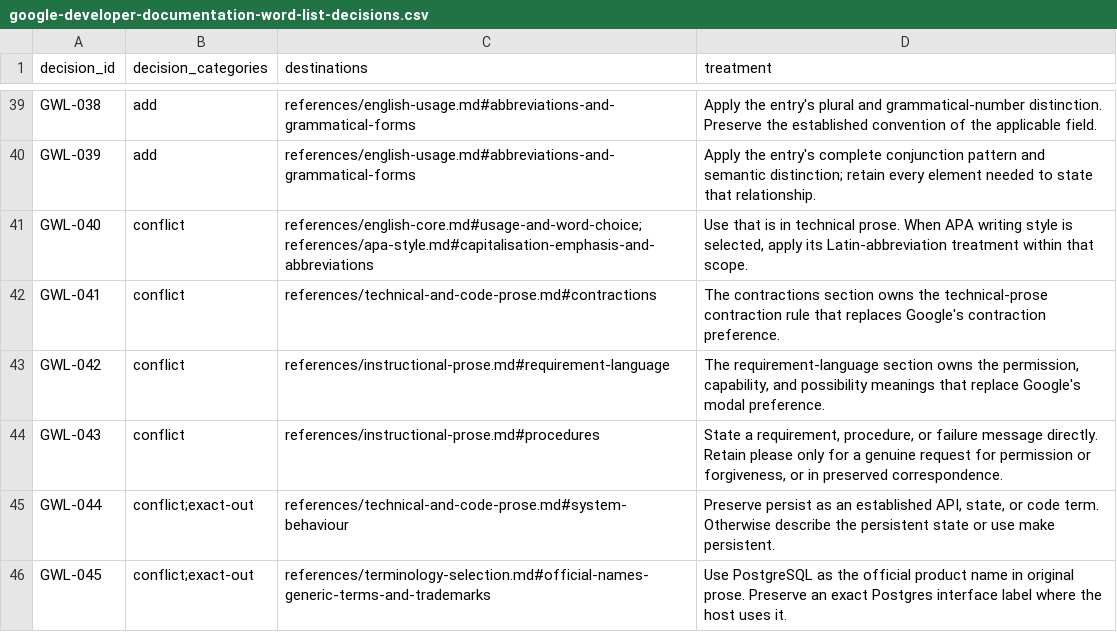
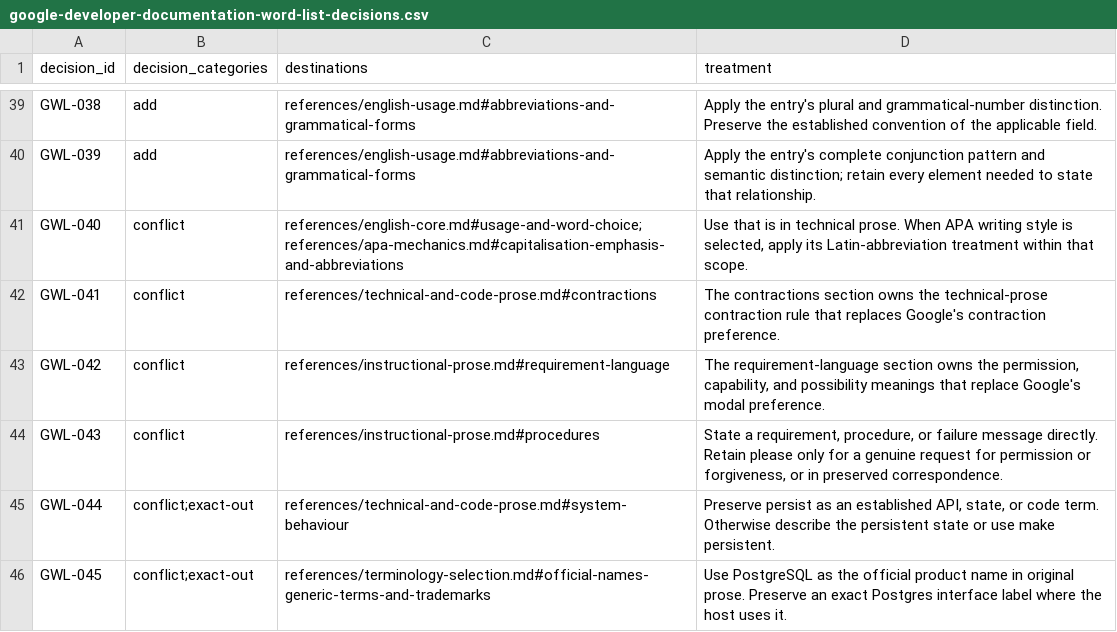
Before and after one commit to MaxFabian25/dotfiles, a CSV file: packages/prose/plugin/skills/prose/references/google-developer-documentation-word-list-decisions.csv, drawn as a sheet; only a part is shown, gaps mark what is left out.

Commit message:
Split APA and source-text references, fix notes clash, and tighten rules (#98)

```diff
--- a/packages/prose/plugin/skills/prose/references/google-developer-documentation-word-list-decisions.csv
+++ b/packages/prose/plugin/skills/prose/references/google-developer-documentation-word-list-decisions.csv
@@ -40,3 +40,3 @@
 "GWL-039","add","references/english-usage.md#abbreviations-and-grammatical-forms","Apply the entry's complete conjunction pattern and semantic distinction; retain every element needed to state that relationship."
-"GWL-040","conflict","references/english-core.md#usage-and-word-choice;references/apa-style.md#capitalisation-emphasis-and-abbreviations","Use that is in technical prose. When APA writing style is selected, apply its Latin-abbreviation treatment within that scope."
+"GWL-040","conflict","references/english-core.md#usage-and-word-choice;references/apa-mechanics.md#capitalisation-emphasis-and-abbreviations","Use that is in technical prose. When APA writing style is selected, apply its Latin-abbreviation treatment within that scope."
 "GWL-041","conflict","references/technical-and-code-prose.md#contractions","The contractions section owns the technical-prose contraction rule that replaces Google's contraction preference."
```
Also changed, not shown: 43 other files.
